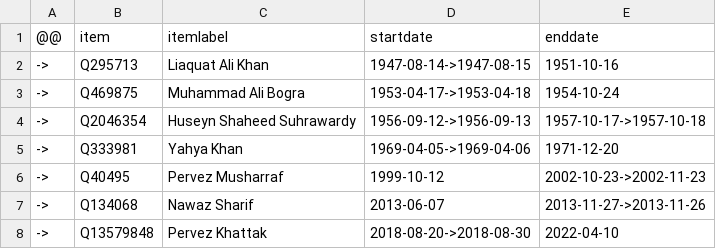
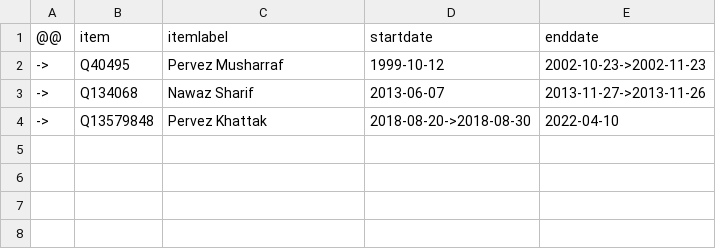
Before and after one commit to every-politician-scrapers/angola, a CSV file: sources/minister-defence/diff.csv, drawn as a sheet.

```diff
--- a/sources/minister-defence/diff.csv
+++ b/sources/minister-defence/diff.csv
@@ -1,6 +1,2 @@
 @@,item,itemlabel,startdate,enddate
-->,Q295713,Liaquat Ali Khan,1947-08-14->1947-08-15,1951-10-16
-->,Q469875,Muhammad Ali Bogra,1953-04-17->1953-04-18,1954-10-24
-->,Q2046354,Huseyn Shaheed Suhrawardy,1956-09-12->1956-09-13,1957-10-17->1957-10-18
-->,Q333981,Yahya Khan,1969-04-05->1969-04-06,1971-12-20
 ->,Q40495,Pervez Musharraf,1999-10-12,2002-10-23->2002-11-23
```
Also changed, not shown: sources/minister-defence/scraped.csv, sources/minister-defence/wikidata.csv.
